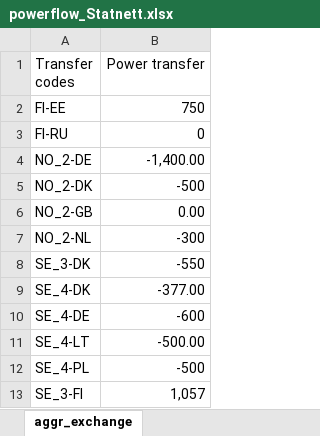
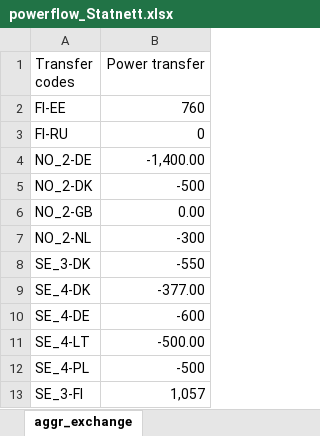
Before and after one commit to jorgekso/TOPS_low_inertia, an Excel workbook: inertia_sim/2030_scenario/powerflow_Statnett.xlsx, sheet aggr_exchange, drawn as a sheet; values as stored, in another font and other column widths than the file's, no borders; the diff names each change by its address in the sheet, - before the commit and + after, or states it on an @@ line.

Commit message:
Finished a base case for the 2030 scenario

```diff
--- a/inertia_sim/2030_scenario/powerflow_Statnett.xlsx (sheet aggr_exchange)
+++ b/inertia_sim/2030_scenario/powerflow_Statnett.xlsx (sheet aggr_exchange)
-B2 (Power transfer): 750
+B2 (Power transfer): 760
```
Also changed, not shown: inertia_sim/2030_scenario/dataframes_transparency.xlsx, 8 other files.
